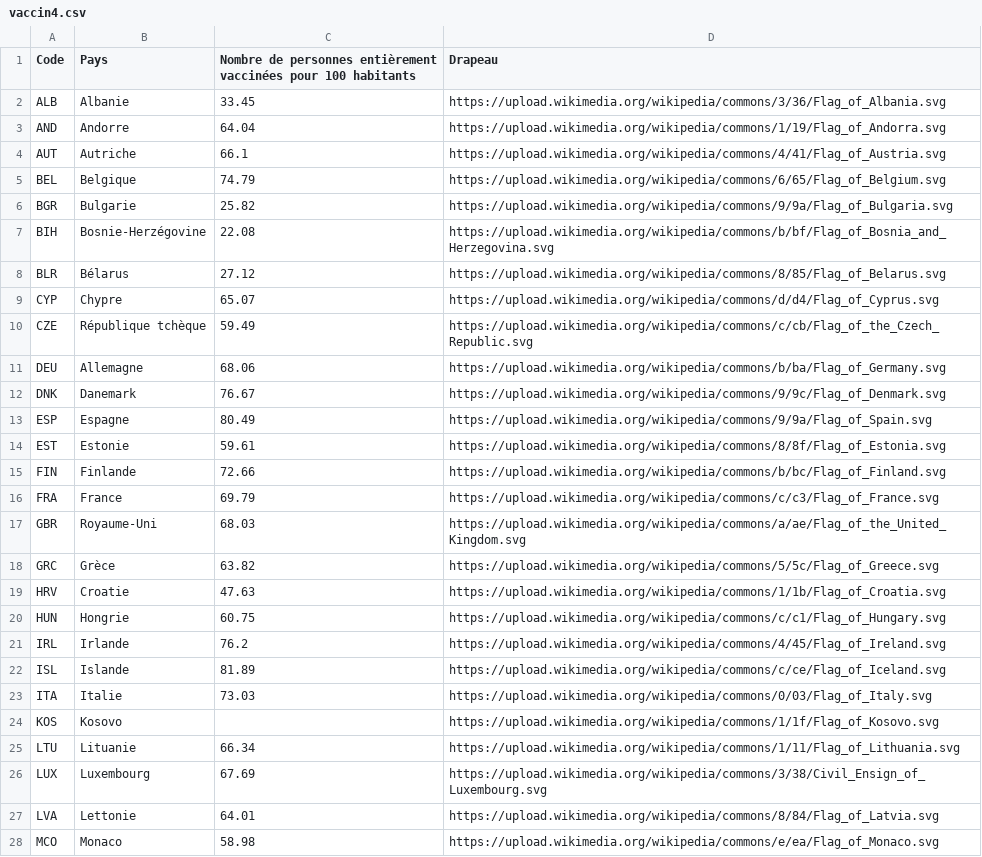
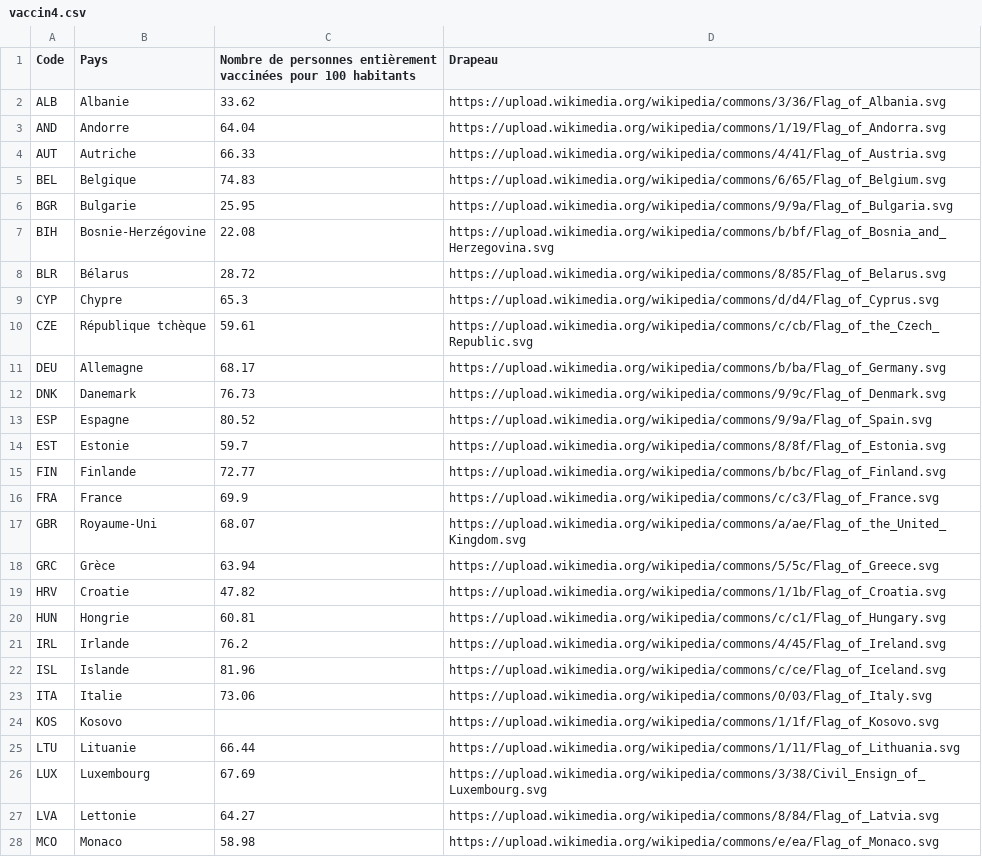
Before and after one commit to maradan29/coronaFR, a CSV file: vaccin4.csv, drawn as a sheet; only a part is shown; the diff covers the shown part only.

```diff
--- a/vaccin4.csv
+++ b/vaccin4.csv
@@ -1,28 +1,28 @@
 Code,Pays,Nombre de personnes entièrement vaccinées pour 100 habitants,Drapeau
-ALB,Albanie,33.45,https://upload.wikimedia.org/wikipedia/commons/3/36/Flag_of_Albania.svg
+ALB,Albanie,33.62,https://upload.wikimedia.org/wikipedia/commons/3/36/Flag_of_Albania.svg
 AND,Andorre,64.04,https://upload.wikimedia.org/wikipedia/commons/1/19/Flag_of_Andorra.svg
-AUT,Autriche,66.1,https://upload.wikimedia.org/wikipedia/commons/4/41/Flag_of_Austria.svg
-BEL,Belgique,74.79,https://upload.wikimedia.org/wikipedia/commons/6/65/Flag_of_Belgium.svg
-BGR,Bulgarie,25.82,https://upload.wikimedia.org/wikipedia/commons/9/9a/Flag_of_Bulgaria.svg
+AUT,Autriche,66.33,https://upload.wikimedia.org/wikipedia/commons/4/41/Flag_of_Austria.svg
+BEL,Belgique,74.83,https://upload.wikimedia.org/wikipedia/commons/6/65/Flag_of_Belgium.svg
+BGR,Bulgarie,25.95,https://upload.wikimedia.org/wikipedia/commons/9/9a/Flag_of_Bulgaria.svg
 BIH,Bosnie-Herzégovine,22.08,https://upload.wikimedia.org/wikipedia/commons/b/bf/Flag_of_Bosnia_and_Herzegovina.svg
-BLR,Bélarus,27.12,https://upload.wikimedia.org/wikipedia/commons/8/85/Flag_of_Belarus.svg
-CYP,Chypre,65.07,https://upload.wikimedia.org/wikipedia/commons/d/d4/Flag_of_Cyprus.svg
-CZE,République tchèque,59.49,https://upload.wikimedia.org/wikipedia/commons/c/cb/Flag_of_the_Czech_Republic.svg
-DEU,Allemagne,68.06,https://upload.wikimedia.org/wikipedia/commons/b/ba/Flag_of_Germany.svg
-DNK,Danemark,76.67,https://upload.wikimedia.org/wikipedia/commons/9/9c/Flag_of_Denmark.svg
-ESP,Espagne,80.49,https://upload.wikimedia.org/wikipedia/commons/9/9a/Flag_of_Spain.svg
-EST,Estonie,59.61,https://upload.wikimedia.org/wikipedia/commons/8/8f/Flag_of_Estonia.svg
-FIN,Finlande,72.66,https://upload.wikimedia.org/wikipedia/commons/b/bc/Flag_of_Finland.svg
-FRA,France,69.79,https://upload.wikimedia.org/wikipedia/commons/c/c3/Flag_of_France.svg
-GBR,Royaume-Uni,68.03,https://upload.wikimedia.org/wikipedia/commons/a/ae/Flag_of_the_United_Kingdom.svg
-GRC,Grèce,63.82,https://upload.wikimedia.org/wikipedia/commons/5/5c/Flag_of_Greece.svg
-HRV,Croatie,47.63,https://upload.wikimedia.org/wikipedia/commons/1/1b/Flag_of_Croatia.svg
-HUN,Hongrie,60.75,https://upload.wikimedia.org/wikipedia/commons/c/c1/Flag_of_Hungary.svg
+BLR,Bélarus,28.72,https://upload.wikimedia.org/wikipedia/commons/8/85/Flag_of_Belarus.svg
+CYP,Chypre,65.3,https://upload.wikimedia.org/wikipedia/commons/d/d4/Flag_of_Cyprus.svg
+CZE,République tchèque,59.61,https://upload.wikimedia.org/wikipedia/commons/c/cb/Flag_of_the_Czech_Republic.svg
+DEU,Allemagne,68.17,https://upload.wikimedia.org/wikipedia/commons/b/ba/Flag_of_Germany.svg
+DNK,Danemark,76.73,https://upload.wikimedia.org/wikipedia/commons/9/9c/Flag_of_Denmark.svg
+ESP,Espagne,80.52,https://upload.wikimedia.org/wikipedia/commons/9/9a/Flag_of_Spain.svg
+EST,Estonie,59.7,https://upload.wikimedia.org/wikipedia/commons/8/8f/Flag_of_Estonia.svg
+FIN,Finlande,72.77,https://upload.wikimedia.org/wikipedia/commons/b/bc/Flag_of_Finland.svg
+FRA,France,69.9,https://upload.wikimedia.org/wikipedia/commons/c/c3/Flag_of_France.svg
+GBR,Royaume-Uni,68.07,https://upload.wikimedia.org/wikipedia/commons/a/ae/Flag_of_the_United_Kingdom.svg
+GRC,Grèce,63.94,https://upload.wikimedia.org/wikipedia/commons/5/5c/Flag_of_Greece.svg
+HRV,Croatie,47.82,https://upload.wikimedia.org/wikipedia/commons/1/1b/Flag_of_Croatia.svg
+HUN,Hongrie,60.81,https://upload.wikimedia.org/wikipedia/commons/c/c1/Flag_of_Hungary.svg
 IRL,Irlande,76.2,https://upload.wikimedia.org/wikipedia/commons/4/45/Flag_of_Ireland.svg
-ISL,Islande,81.89,https://upload.wikimedia.org/wikipedia/commons/c/ce/Flag_of_Iceland.svg
-ITA,Italie,73.03,https://upload.wikimedia.org/wikipedia/commons/0/03/Flag_of_Italy.svg
+ISL,Islande,81.96,https://upload.wikimedia.org/wikipedia/commons/c/ce/Flag_of_Iceland.svg
+ITA,Italie,73.06,https://upload.wikimedia.org/wikipedia/commons/0/03/Flag_of_Italy.svg
 KOS,Kosovo,,https://upload.wikimedia.org/wikipedia/commons/1/1f/Flag_of_Kosovo.svg
-LTU,Lituanie,66.34,https://upload.wikimedia.org/wikipedia/commons/1/11/Flag_of_Lithuania.svg
+LTU,Lituanie,66.44,https://upload.wikimedia.org/wikipedia/commons/1/11/Flag_of_Lithuania.svg
 LUX,Luxembourg,67.69,https://upload.wikimedia.org/wikipedia/commons/3/38/Civil_Ensign_of_Luxembourg.svg
-LVA,Lettonie,64.01,https://upload.wikimedia.org/wikipedia/commons/8/84/Flag_of_Latvia.svg
+LVA,Lettonie,64.27,https://upload.wikimedia.org/wikipedia/commons/8/84/Flag_of_Latvia.svg
 MCO,Monaco,58.98,https://upload.wikimedia.org/wikipedia/commons/e/ea/Flag_of_Monaco.svg
```
Also changed, not shown: 13 edited cells elsewhere in this file, vaccin10.csv.
